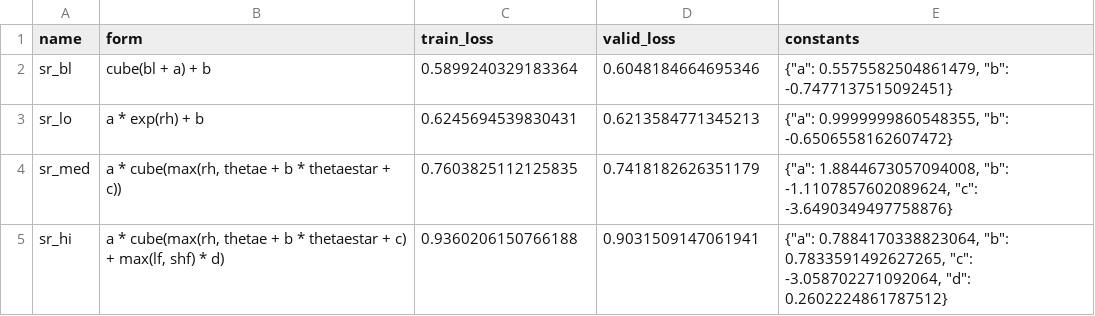
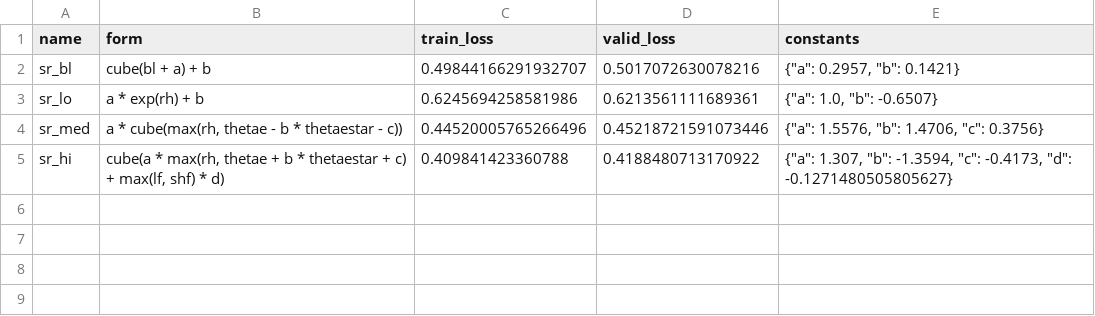
Before and after one commit to savannahferretti/monsoon-discovery, a CSV file: models/sr/optimized_equations.csv, drawn as a sheet.

Commit message:
Optimized runs

```diff
--- a/models/sr/optimized_equations.csv
+++ b/models/sr/optimized_equations.csv
@@ -1,5 +1,5 @@
 name,form,train_loss,valid_loss,constants
-sr_bl,cube(bl + a) + b,0.5899240329183364,0.6048184664695346,"{""a"": 0.5575582504861479, ""b"": -0.7477137515092451}"
-sr_lo,a * exp(rh) + b,0.6245694539830431,0.6213584771345213,"{""a"": 0.9999999860548355, ""b"": -0.6506558162607472}"
-sr_med,"a * cube(max(rh, thetae + b * thetaestar + c))",0.7603825112125835,0.7418182626351179,"{""a"": 1.8844673057094008, ""b"": -1.1107857602089624, ""c"": -3.6490349497758876}"
-sr_hi,"a * cube(max(rh, thetae + b * thetaestar + c) + max(lf, shf) * d)",0.9360206150766188,0.9031509147061941,"{""a"": 0.7884170338823064, ""b"": 0.7833591492627265, ""c"": -3.058702271092064, ""d"": 0.2602224861787512}"
+sr_bl,cube(bl + a) + b,0.49844166291932707,0.5017072630078216,"{""a"": 0.2957, ""b"": 0.1421}"
+sr_lo,a * exp(rh) + b,0.6245694258581986,0.6213561111689361,"{""a"": 1.0, ""b"": -0.6507}"
+sr_med,"a * cube(max(rh, thetae - b * thetaestar - c))",0.44520005765266496,0.45218721591073446,"{""a"": 1.5576, ""b"": 1.4706, ""c"": 0.3756}"
+sr_hi,"cube(a * max(rh, thetae + b * thetaestar + c) + max(lf, shf) * d)",0.409841423360788,0.4188480713170922,"{""a"": 1.307, ""b"": -1.3594, ""c"": -0.4173, ""d"": -0.1271480505805627}"
```
Also changed, not shown: 12 other files.
